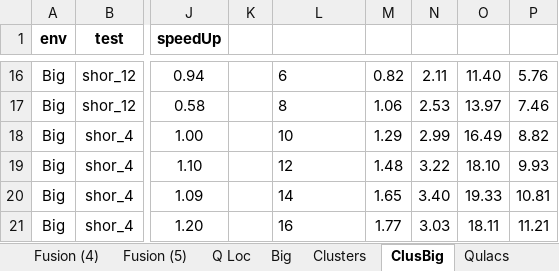
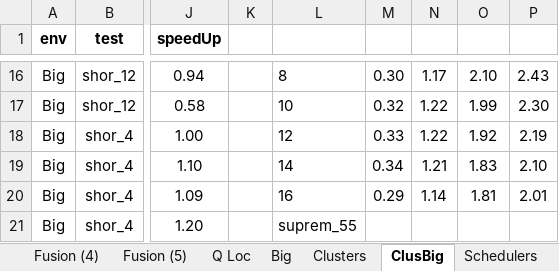
Before and after one commit to microsoft/qsharp-runtime, an Excel workbook: src/Simulation/Native/stats.xlsx, sheet ClusBig, drawn as a sheet; only a part is shown, gaps mark what is left out; values as stored, in another font and other column widths than the file's, no borders; conditional formats not drawn; the diff covers the shown part only; the diff names each change by its address in the sheet, - before the commit and + after, or states it on an @@ line.

```diff
--- a/src/Simulation/Native/stats.xlsx (sheet ClusBig)
+++ b/src/Simulation/Native/stats.xlsx (sheet ClusBig)
+sheet tab: Schedulers
-L16: 6
+L16: 8
-M16: 0.82
+M16: 0.30
-N16: 2.11
+N16: 1.17
-O16: 11.40
+O16: 2.10
-P16: 5.76
+P16: 2.43
-L17: 8
+L17: 10
-M17: 1.06
+M17: 0.32
-N17: 2.53
+N17: 1.22
-O17: 13.97
+O17: 1.99
-P17: 7.46
+P17: 2.30
-L18: 10
+L18: 12
-M18: 1.29
+M18: 0.33
-N18: 2.99
+N18: 1.22
-O18: 16.49
+O18: 1.92
-P18: 8.82
+P18: 2.19
-L19: 12
+L19: 14
-M19: 1.48
+M19: 0.34
-N19: 3.22
+N19: 1.21
-O19: 18.10
+O19: 1.83
-P19: 9.93
+P19: 2.10
-L20: 14
+L20: 16
-M20: 1.65
+M20: 0.29
-N20: 3.40
+N20: 1.14
-O20: 19.33
+O20: 1.81
-P20: 10.81
+P20: 2.01
-L21: 16
+L21: suprem_55
-M21: 1.77
+M21: (empty)
-N21: 3.03
+N21: (empty)
-O21: 18.11
+O21: (empty)
-P21: 11.21
+P21: (empty)
```
Also changed, not shown: 130 edited cells elsewhere in this sheet, 18 other files.
